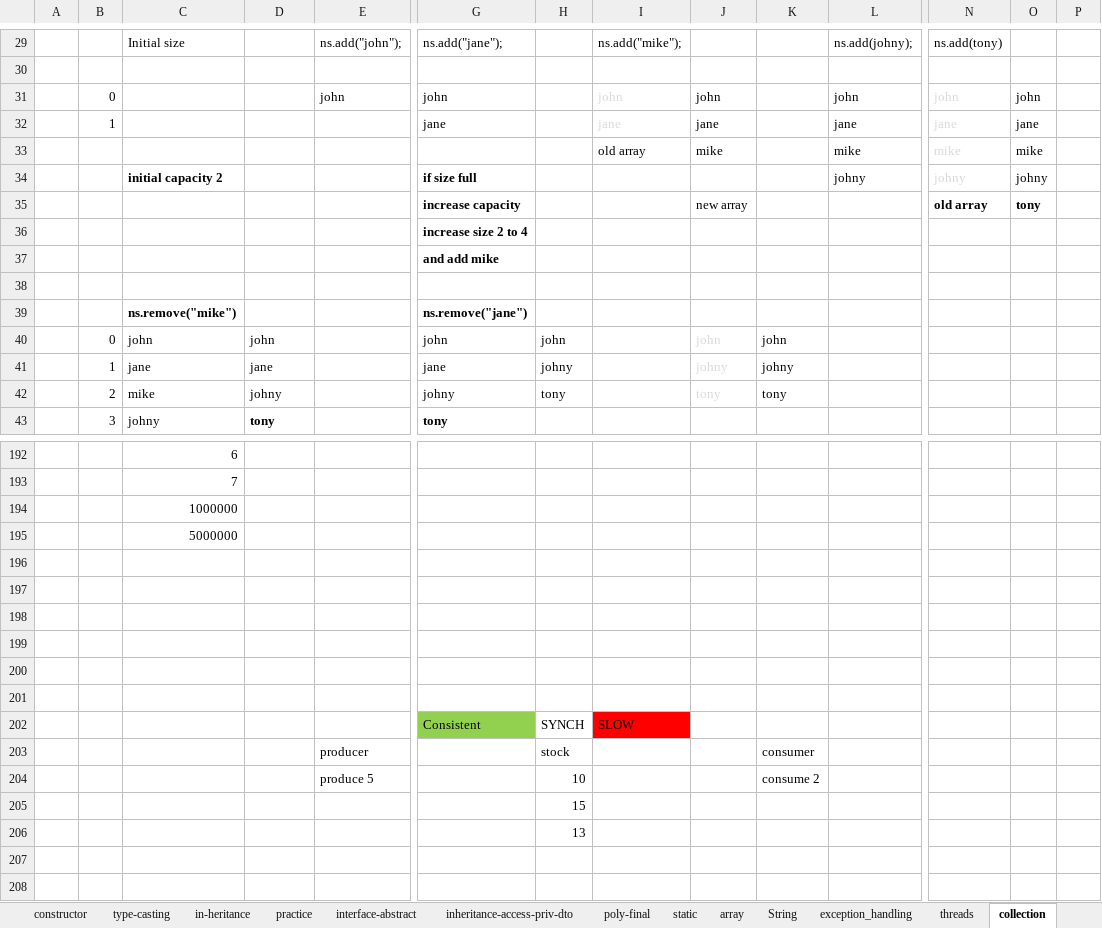
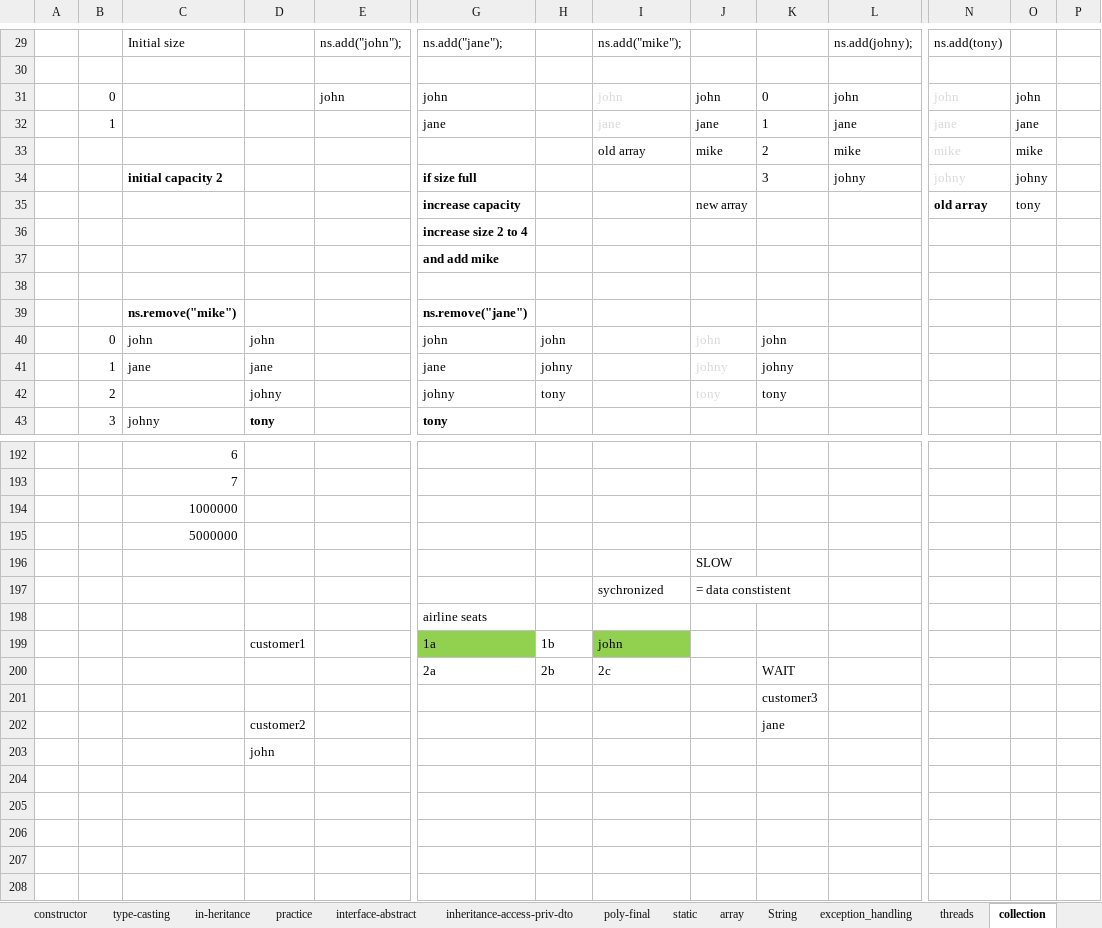
Before and after one commit to thinkcodegravity/dec24java, an Excel workbook: java_latest_st.xlsx, sheet collection, drawn as a sheet; only a part is shown, gaps mark what is left out; values as stored, in another font and other column widths than the file's, no borders; 1 other sheet too large or unreadable and not compared; removed rows and columns are numbered as before the commit, all else as after; rows hold the shown columns only; the diff covers the shown part only; the diff names each change by its address in the sheet, - before the commit and + after, or states it on an @@ line.

Commit message:
collections

```diff
--- a/java_latest_st.xlsx (sheet collection)
+++ b/java_latest_st.xlsx (sheet collection)
-K31: (empty)
+K31: 0
-K32: (empty)
+K32: 1
-K33: (empty)
+K33: 2
-K34: (empty)
+K34: 3
-O35 bold: on
+O35 bold: off
-C42: mike
+C42: (empty)
+row 196:  |  |  |  |  |  |  |  | SLOW
+row 197:  |  |  |  |  |  |  | sychronized | = data constistent
+row 198:  |  |  |  |  | airline seats
+row 199:  |  |  | customer1 |  | 1a | 1b | john
+row 200:  |  |  |  |  | 2a | 2b | 2c |  | WAIT
+row 201:  |  |  |  |  |  |  |  |  | customer3
+row 202:  |  |  | customer2 |  |  |  |  |  | jane
+row 203:  |  |  | john
-row 199: (empty)
-row 200: (empty)
-row 201: (empty)
-row 202:  |  |  |  |  | Consistent | SYNCH | SLOW
-row 203:  |  |  |  | producer |  | stock |  |  | consumer
-row 204:  |  |  |  | produce 5 |  | 10 |  |  | consume 2
-row 205:  |  |  |  |  |  | 15
-row 206:  |  |  |  |  |  | 13
```
Also changed, not shown: 40 added rows elsewhere in this sheet, 2 other files.
